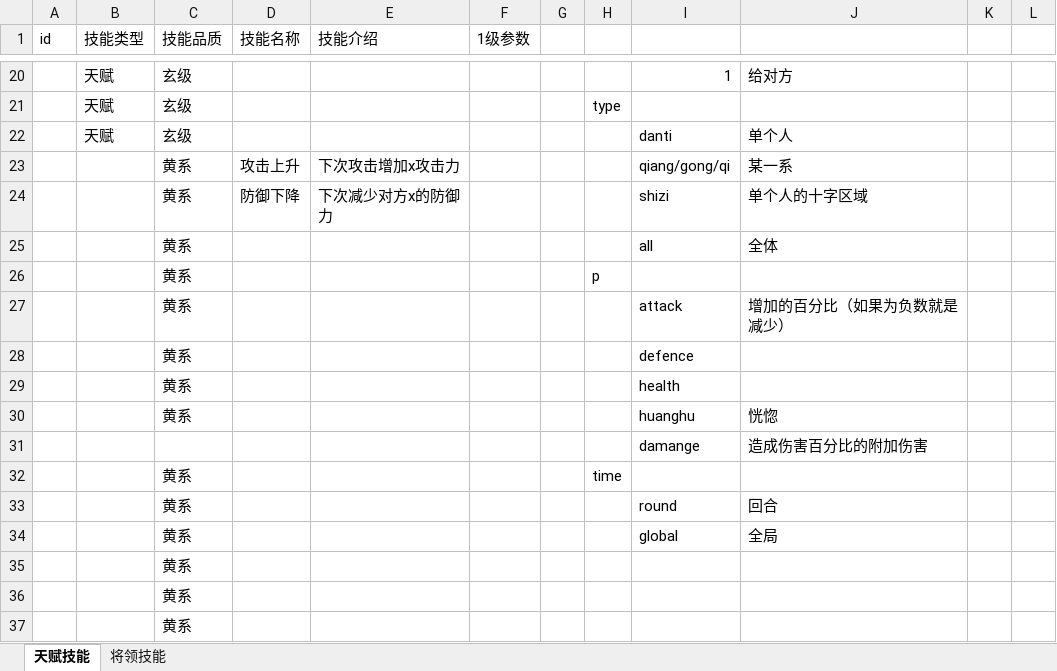
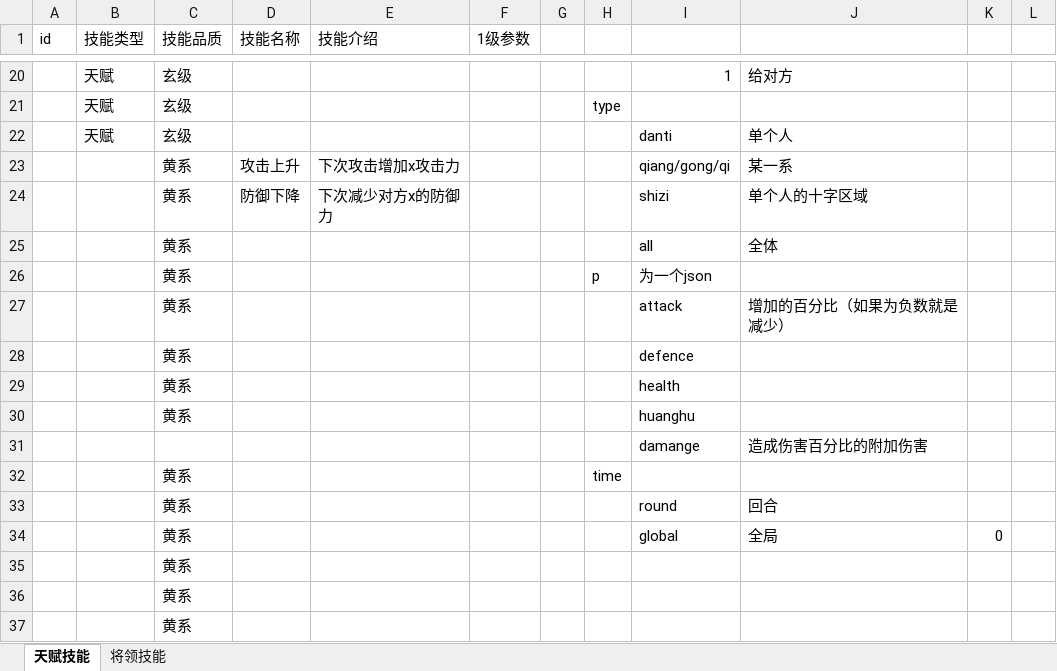
Before and after one commit to Eric-Sun/slg, an Excel workbook: slg-dat/roleSkill.xlsx, sheet 天赋技能, drawn as a sheet; only a part is shown, gaps mark what is left out; values as stored, in another font and other column widths than the file's, no borders; the diff names each change by its address in the sheet, - before the commit and + after, or states it on an @@ line.

```diff
--- a/slg-dat/roleSkill.xlsx (sheet 天赋技能)
+++ b/slg-dat/roleSkill.xlsx (sheet 天赋技能)
-I26: (empty)
+I26: 为一个json
-J30: 恍惚
+J30: (empty)
-K34: (empty)
+K34: 0
```
Also changed, not shown: 7 other files.
